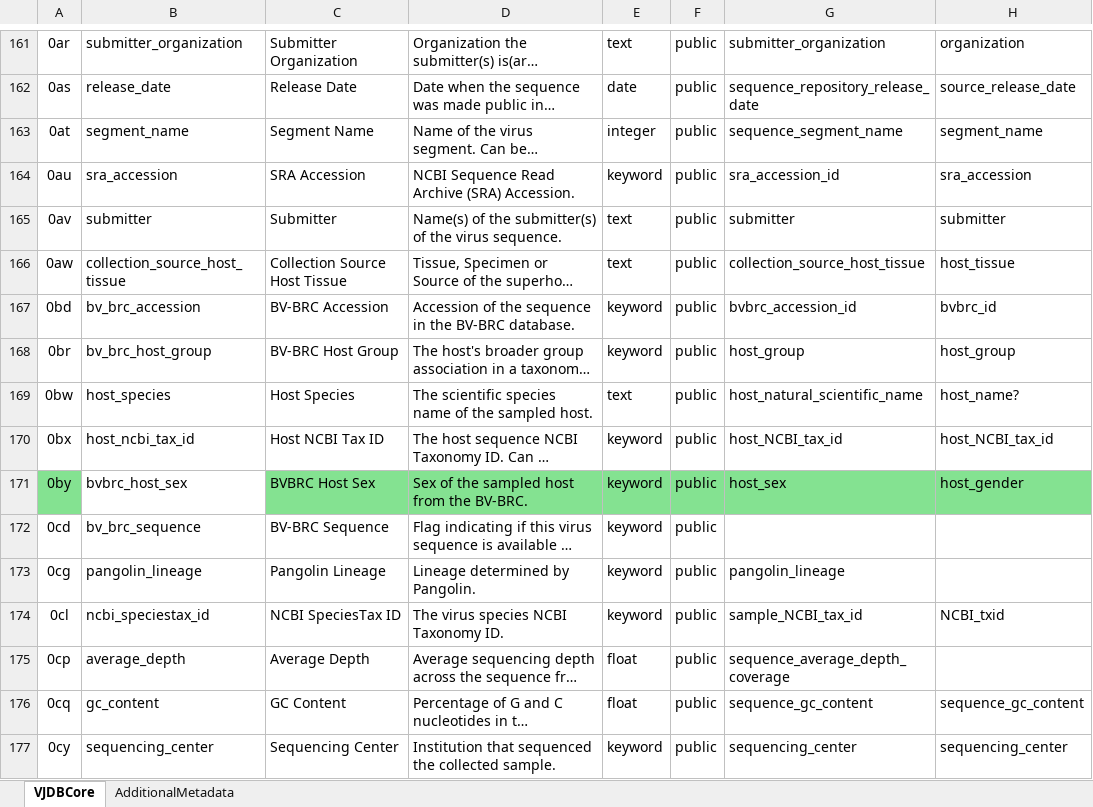
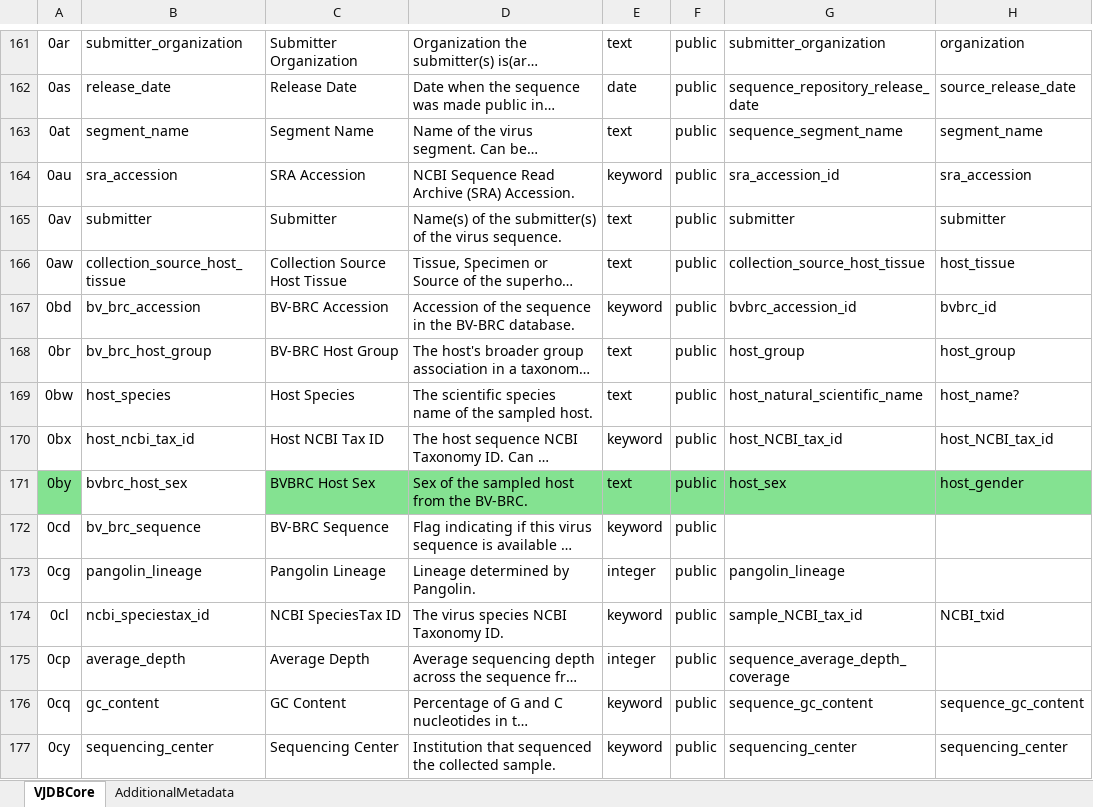
Before and after one commit to VirJenDB/virjendb_metadata, an Excel workbook: metadata.xlsx, sheet VJDBCore, drawn as a sheet; only a part is shown, gaps mark what is left out; long unchanged cells end in …; values as stored, in another font and other column widths than the file's, no borders; conditional formats not drawn; the diff covers the shown part only; the diff names each change by its address in the sheet, - before the commit and + after, or states it on an @@ line.

Commit message:
The field types updated (E)
The field types must be defined based on the content and usage. As we are adding new usage to the fields, we need new types

```diff
--- a/metadata.xlsx (sheet VJDBCore)
+++ b/metadata.xlsx (sheet VJDBCore)
-E163: integer
+E163: text
-E168: keyword
+E168: text
-E171: keyword
+E171: text
-E173: keyword
+E173: integer
-E175: float
+E175: integer
-E176: float
+E176: keyword
```
Also changed, not shown: 88 edited cells elsewhere in this sheet.
